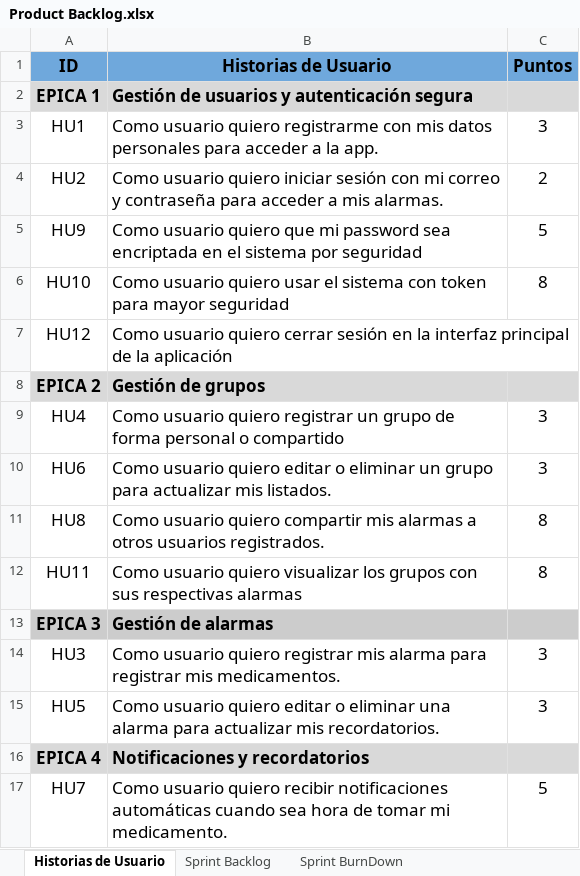
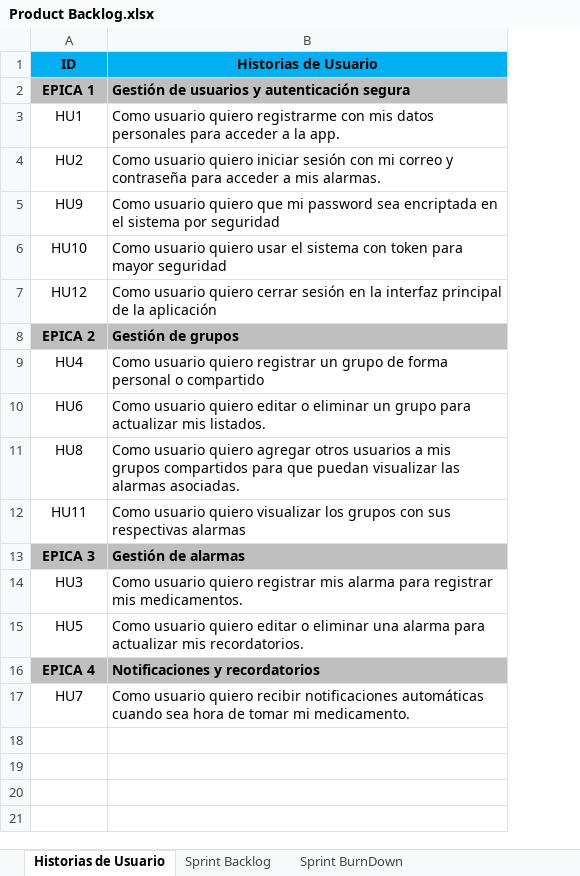
Before and after one commit to Alonsesky/Proyecto-Yourmeds, an Excel workbook: Capstone/Fase 2/Evidencias/Product Backlog.xlsx, sheet Historias de Usuario, drawn as a sheet; values as stored, in another font and other column widths than the file's, no borders; the diff names each change by its address in the sheet, - before the commit and + after, or states it on an @@ line.

```diff
--- a/Capstone/Fase 2/Evidencias/Product Backlog.xlsx (sheet Historias de Usuario)
+++ b/Capstone/Fase 2/Evidencias/Product Backlog.xlsx (sheet Historias de Usuario)
-column C (Puntos), rows 3-17: 3 | 2 | 5 | 8 |  |  | 3 | 3 | 8 | 8 |  | 3 | 3 |  | 5
@@ A1:B17 text size: smaller @@
-A1:B1 fill: #6FA8DC
+A1:B1 fill: #00B0F0
-A2:B2 fill: #D9D9D9
+A2:B2 fill: #BFBFBF
-A8:B8 fill: #D9D9D9
+A8:B8 fill: #BFBFBF
-B11 (Historias de Usuario): …usuario quiero compartir mis alarmas a otros usuarios registrados.
+B11 (Historias de Usuario): …usuario quiero agregar otros usuarios a mis grupos compartidos para que puedan visualizar las alarmas asociadas.
-A16:B16 fill: #D9D9D9
+A16:B16 fill: #BFBFBF
```
Also changed, not shown: sheet Sprint Backlog, sheet Sprint BurnDown, Capstone/Fase 1/Grupales/Carta Gantt.xlsx, Capstone/Fase 2/Evidencias/Historias Usuario.xlsx, 3 other files.
